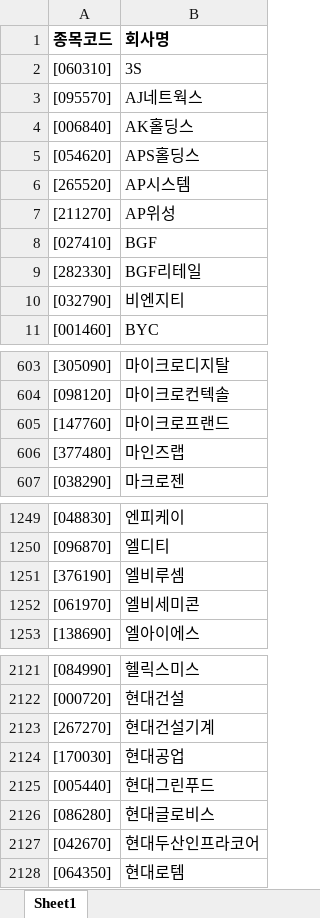
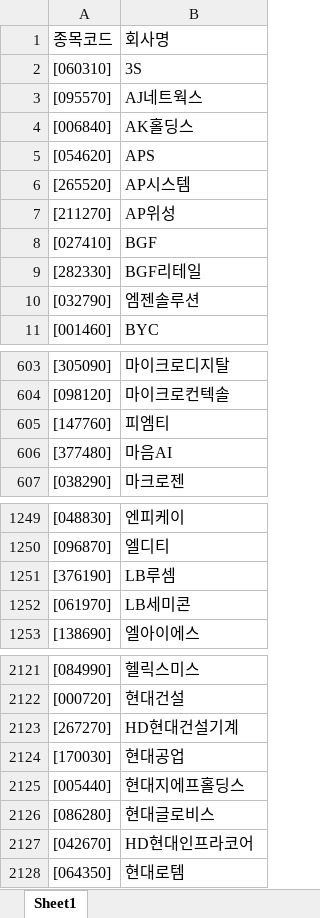
Before and after one commit to Sangjee-Jung/pybo, an Excel workbook: static/회사명_List.xlsx, sheet Sheet1, drawn as a sheet; only a part is shown, gaps mark what is left out; values as stored, in another font and other column widths than the file's, no borders; the diff covers the shown part only; the diff names each change by its address in the sheet, - before the commit and + after, or states it on an @@ line.

```diff
--- a/static/회사명_List.xlsx (sheet Sheet1)
+++ b/static/회사명_List.xlsx (sheet Sheet1)
-A1:B1 bold: on
+A1:B1 bold: off
-B5: APS홀딩스
+B5: APS
-B10: 비엔지티
+B10: 엠젠솔루션
-B605: 마이크로프랜드
+B605: 피엠티
-B606: 마인즈랩
+B606: 마음AI
-B1251: 엘비루셈
+B1251: LB루셈
-B1252: 엘비세미콘
+B1252: LB세미콘
-B2123: 현대건설기계
+B2123: HD현대건설기계
-B2125: 현대그린푸드
+B2125: 현대지에프홀딩스
-B2127: 현대두산인프라코어
+B2127: HD현대인프라코어
```
Also changed, not shown: 29 added rows and 48 edited cells elsewhere in this sheet.
